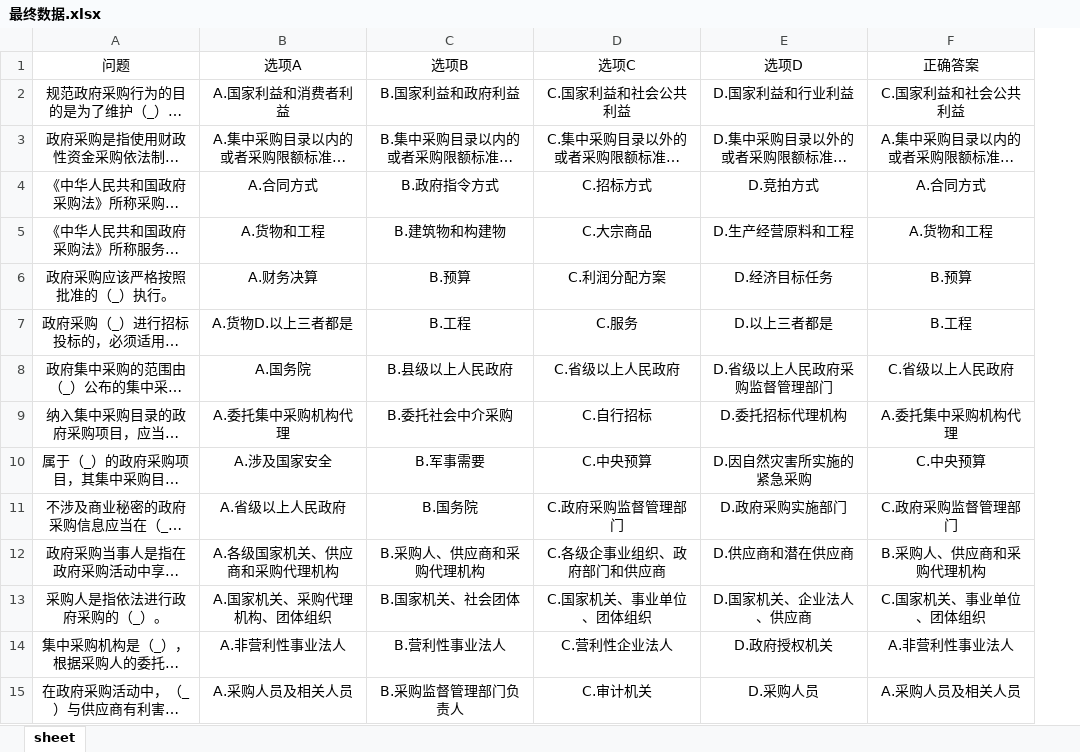
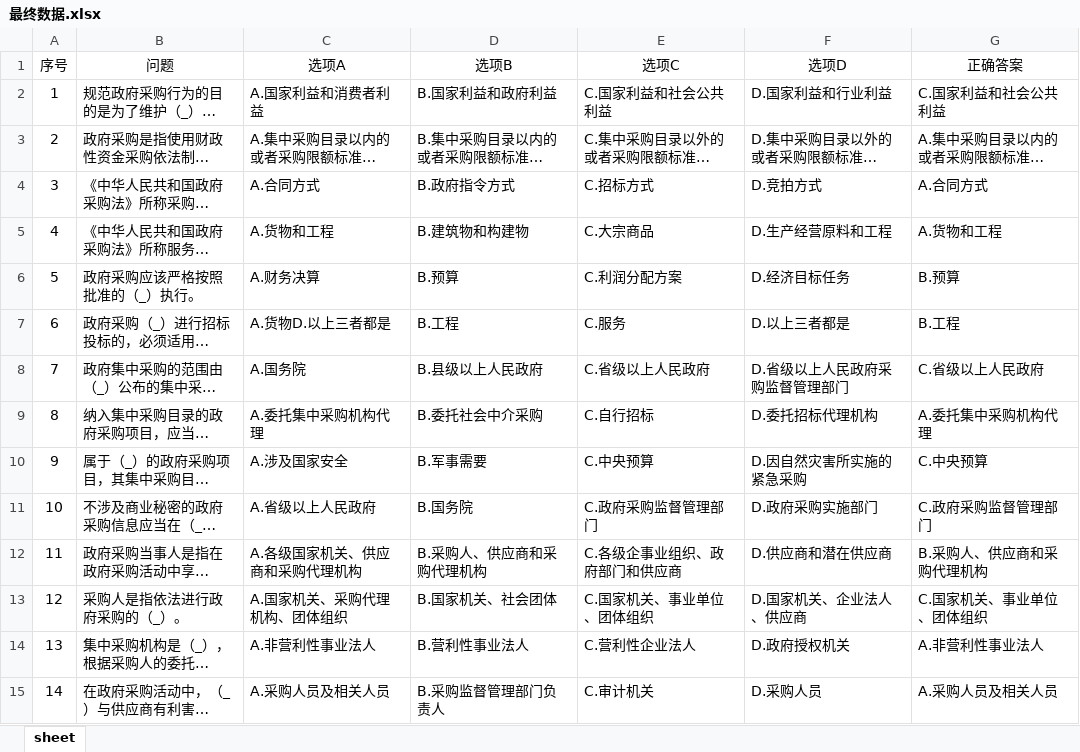
Before and after one commit to taotao7/sc_web, an Excel workbook: 最终数据.xlsx, sheet sheet, drawn as a sheet; only a part is shown; long unchanged cells end in …; values as stored, in another font and other column widths than the file's, no borders; addresses are those after the commit; the diff covers the shown part only; the diff names each change by its address in the sheet, - before the commit and + after, or states it on an @@ line.

```diff
--- a/最终数据.xlsx (sheet sheet)
+++ b/最终数据.xlsx (sheet sheet)
+column A (序号), rows 2-15: 1 | 2 | 3 | 4 | 5 | 6 | 7 | 8 | 9 | 10 | 11 | 12 | 13 | 14
-B2:G15 alignment: center
+B2:G15 alignment: left
```
Also changed, not shown: 149 edited cells and cell formats elsewhere in this sheet, 1 other file.
